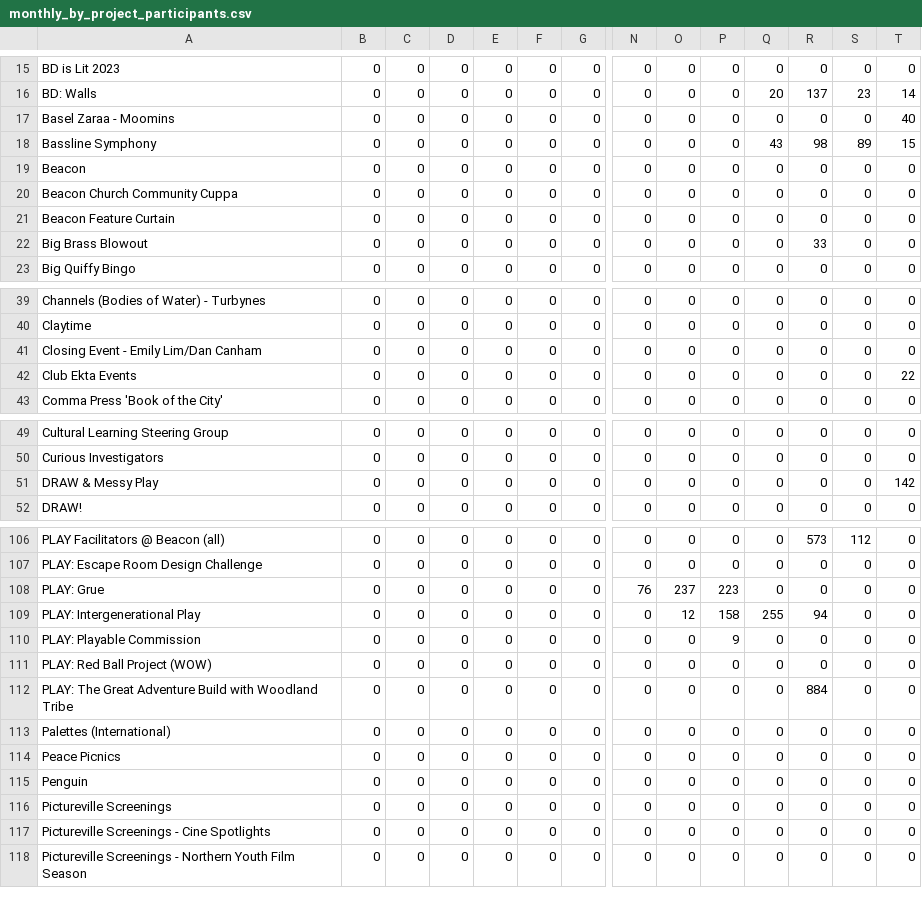
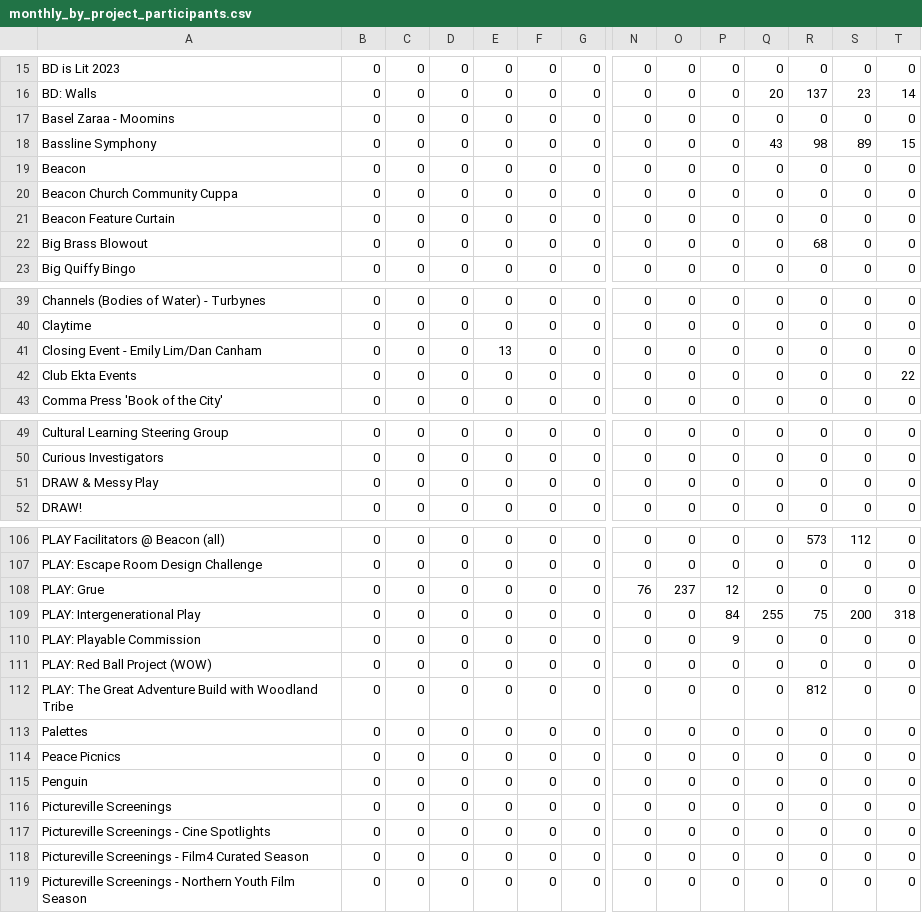
Before and after one commit to open-innovations/bradford-2025, a CSV file: src/themes/programme/_data/events/monthly_by_project_participants.csv, drawn as a sheet; only a part is shown, gaps mark what is left out; rows hold the shown columns only; the diff covers the shown part only; the diff names each change by its address in the sheet, - before the commit and + after, or states it on an @@ line.

```diff
--- a/src/themes/programme/_data/events/monthly_by_project_participants.csv
+++ b/src/themes/programme/_data/events/monthly_by_project_participants.csv
-T17: 40
+T17: 0
-R22: 33
+R22: 68
-E41: 0
+E41: 13
-T51: 142
+T51: 0
-P108: 223
+P108: 12
-O109: 12
+O109: 0
-P109: 158
+P109: 84
-R109: 94
+R109: 75
-S109: 0
+S109: 200
-T109: 0
+T109: 318
-R112: 884
+R112: 812
-A113: Palettes (International)
+A113: Palettes
+row 118: Pictureville Screenings - Film4 Curated Season | 0 | 0 | 0 | 0 | 0 | 0 | 0 | 0 | 0 | 0 | 0 | 0 | 0
```
Also changed, not shown: 3 edited cells elsewhere in this file, src/themes/programme/_data/events/monthly_breakdown.csv, src/themes/programme/_data/events/monthly_by_project.csv, 22 other files.
